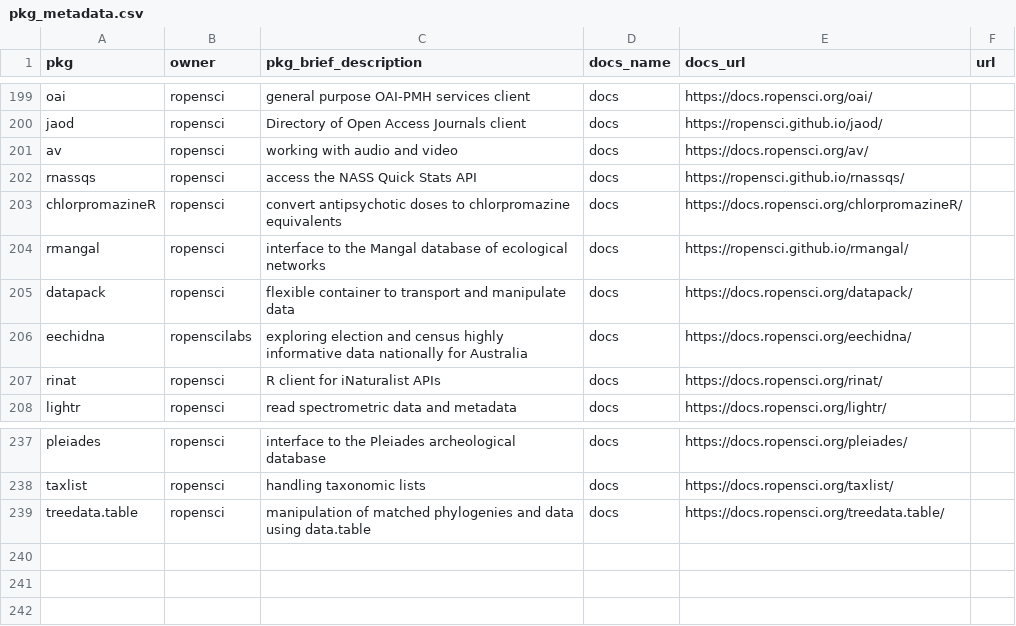
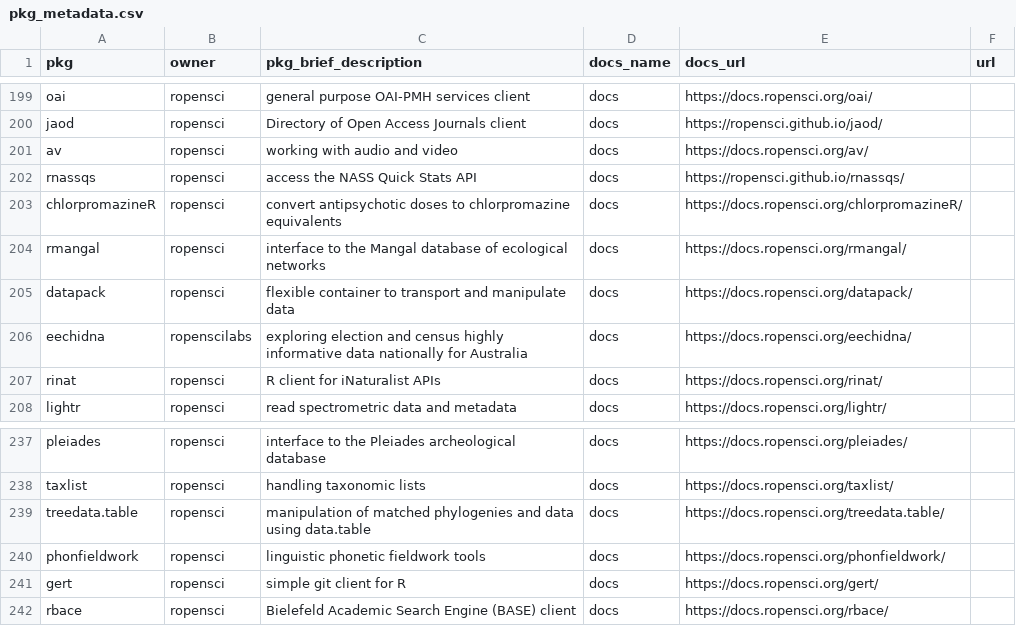
Before and after one commit to ropensci-org/monthly, a CSV file: data/pkg_metadata.csv, drawn as a sheet; only a part is shown, gaps mark what is left out.

```diff
--- a/data/pkg_metadata.csv
+++ b/data/pkg_metadata.csv
@@ -203,3 +203,3 @@ rnassqs,ropensci,"access the NASS Quick Stats API",docs,https://ropensci.github.
 chlorpromazineR,ropensci,"convert antipsychotic doses to chlorpromazine equivalents",docs,https://docs.ropensci.org/chlorpromazineR/,
-rmangal,ropensci,"interface to the Mangal database of ecological networks",docs,https://ropensci.github.io/rmangal/,
+rmangal,ropensci,"interface to the Mangal database of ecological networks",docs,https://docs.ropensci.org/rmangal/,
 datapack,ropensci,"flexible container to transport and manipulate data",docs,https://docs.ropensci.org/datapack/,
@@ -239 +239,4 @@ taxlist,ropensci,"handling taxonomic lists",docs,https://docs.ropensci.org/taxli
 treedata.table,ropensci,"manipulation of matched phylogenies and data using data.table",docs,https://docs.ropensci.org/treedata.table/,
+phonfieldwork,ropensci,"linguistic phonetic fieldwork tools",docs,https://docs.ropensci.org/phonfieldwork/,
+gert,ropensci,"simple git client for R",docs,https://docs.ropensci.org/gert/,
+rbace,ropensci,"Bielefeld Academic Search Engine (BASE) client",docs,https://docs.ropensci.org/rbace/,
```
Also changed, not shown: data/newversions.csv, 7 other files.
